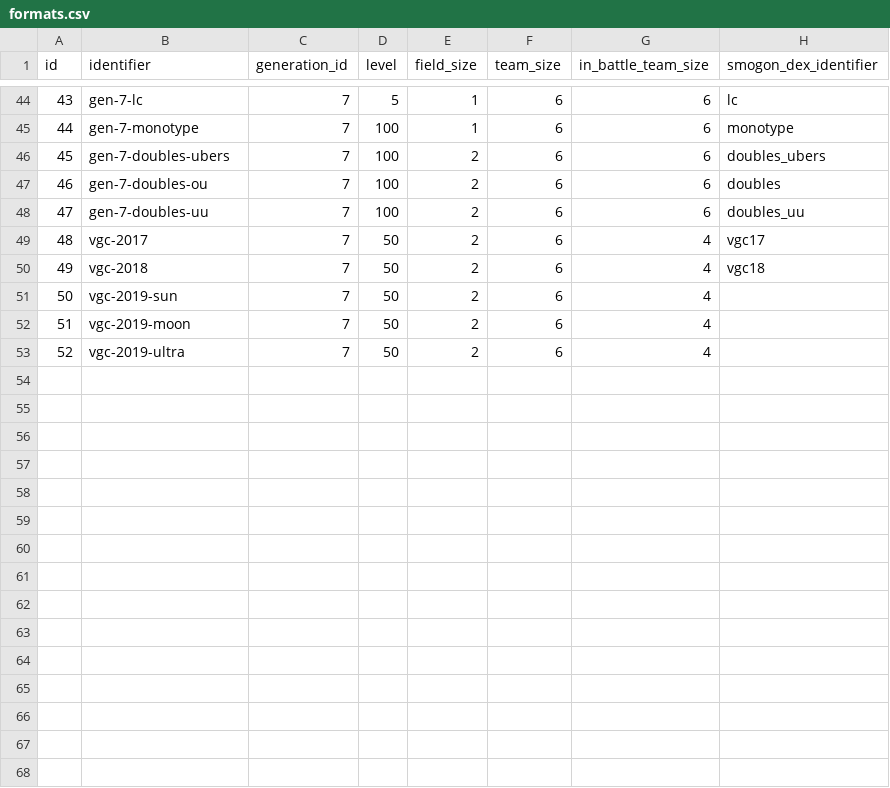
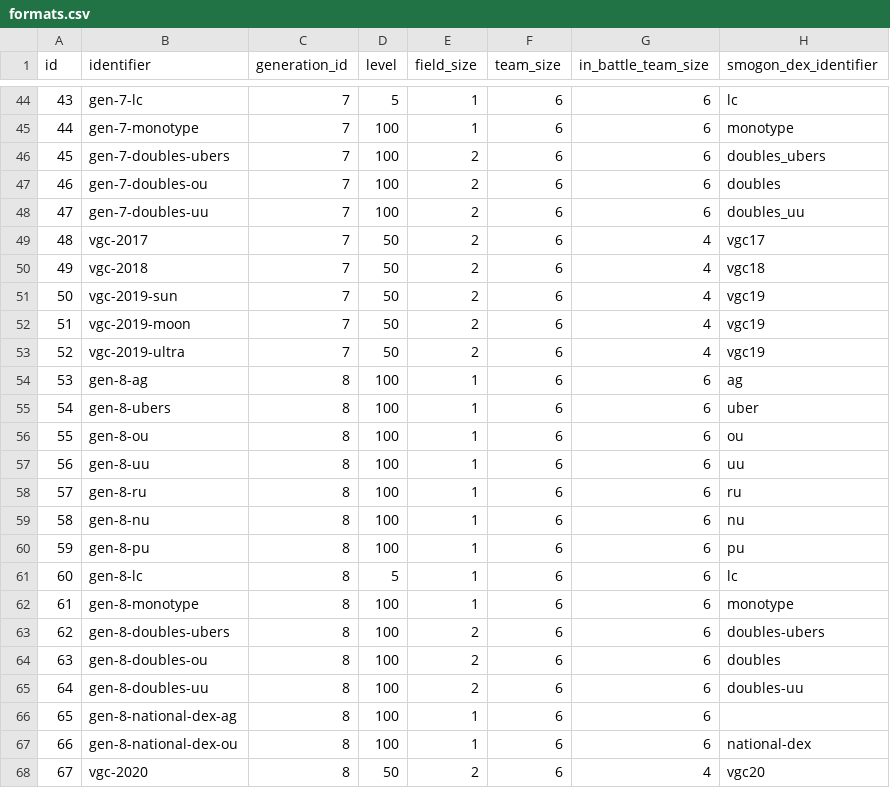
Before and after one commit to jpirnat/dex, a CSV file: data/formats.csv, drawn as a sheet; only a part is shown, gaps mark what is left out.

Commit message:
Formats for 2019-11.

```diff
--- a/data/formats.csv
+++ b/data/formats.csv
@@ -50,4 +50,19 @@ id,identifier,generation_id,level,field_size,team_size,in_battle_team_size,smogo
 49,vgc-2018,7,50,2,6,4,vgc18
-50,vgc-2019-sun,7,50,2,6,4,
-51,vgc-2019-moon,7,50,2,6,4,
-52,vgc-2019-ultra,7,50,2,6,4,
+50,vgc-2019-sun,7,50,2,6,4,vgc19
+51,vgc-2019-moon,7,50,2,6,4,vgc19
+52,vgc-2019-ultra,7,50,2,6,4,vgc19
+53,gen-8-ag,8,100,1,6,6,ag
+54,gen-8-ubers,8,100,1,6,6,uber
+55,gen-8-ou,8,100,1,6,6,ou
+56,gen-8-uu,8,100,1,6,6,uu
+57,gen-8-ru,8,100,1,6,6,ru
+58,gen-8-nu,8,100,1,6,6,nu
+59,gen-8-pu,8,100,1,6,6,pu
+60,gen-8-lc,8,5,1,6,6,lc
+61,gen-8-monotype,8,100,1,6,6,monotype
+62,gen-8-doubles-ubers,8,100,2,6,6,doubles-ubers
+63,gen-8-doubles-ou,8,100,2,6,6,doubles
+64,gen-8-doubles-uu,8,100,2,6,6,doubles-uu
+65,gen-8-national-dex-ag,8,100,1,6,6,
+66,gen-8-national-dex-ou,8,100,1,6,6,national-dex
+67,vgc-2020,8,50,2,6,4,vgc20
```
Also changed, not shown: data/format_names.csv, data/showdown_formats_to_ignore.csv, 5 other files.
